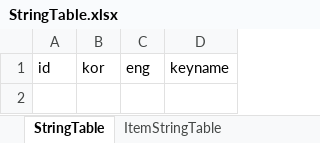
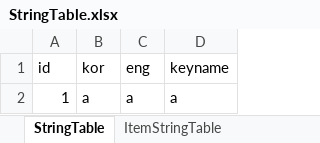
Before and after one commit to wyuurla/Unity-Table, an Excel workbook: Table/Table/StringTable.xlsx, sheet StringTable, drawn as a sheet; values as stored, in another font and other column widths than the file's, no borders; the diff names each change by its address in the sheet, - before the commit and + after, or states it on an @@ line.

```diff
--- a/Table/Table/StringTable.xlsx (sheet StringTable)
+++ b/Table/Table/StringTable.xlsx (sheet StringTable)
+row 2: 1 | a | a | a
```
Also changed, not shown: 9 other files.
